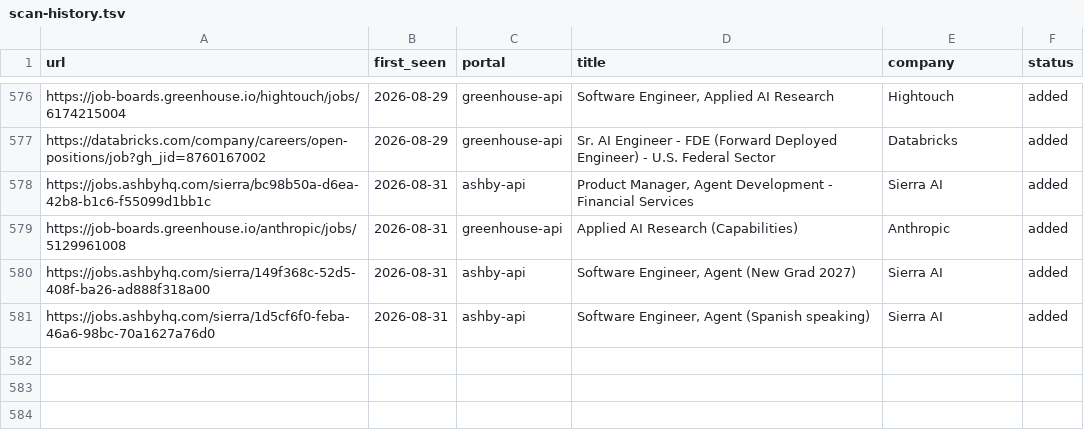
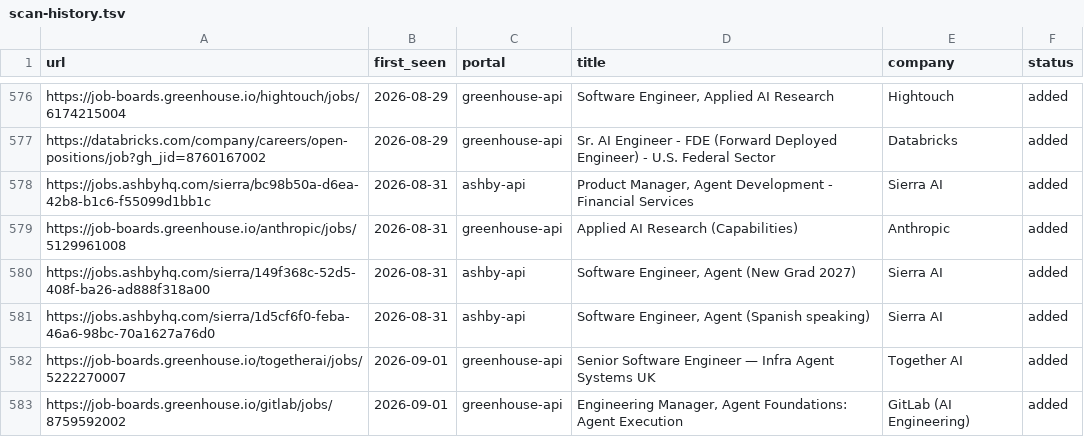
Before and after one commit to jayavardhan8907/AutomateJob, a TSV file: data/scan-history.tsv, drawn as a sheet; only a part is shown, gaps mark what is left out.

Commit message:
chore: auto-scan 2026-09-01

```diff
--- a/data/scan-history.tsv
+++ b/data/scan-history.tsv
@@ -581 +581,3 @@ https://jobs.ashbyhq.com/sierra/149f368c-52d5-408f-ba26-ad888f318a00	2026-08-31
 https://jobs.ashbyhq.com/sierra/1d5cf6f0-feba-46a6-98bc-70a1627a76d0	2026-08-31	ashby-api	Software Engineer, Agent (Spanish speaking)	Sierra AI	added
+https://job-boards.greenhouse.io/togetherai/jobs/5222270007	2026-09-01	greenhouse-api	Senior Software Engineer — Infra Agent Systems UK	Together AI	added
+https://job-boards.greenhouse.io/gitlab/jobs/8759592002	2026-09-01	greenhouse-api	Engineering Manager, Agent Foundations: Agent Execution 	GitLab (AI Engineering)	added
```
Also changed, not shown: 1 other file.
